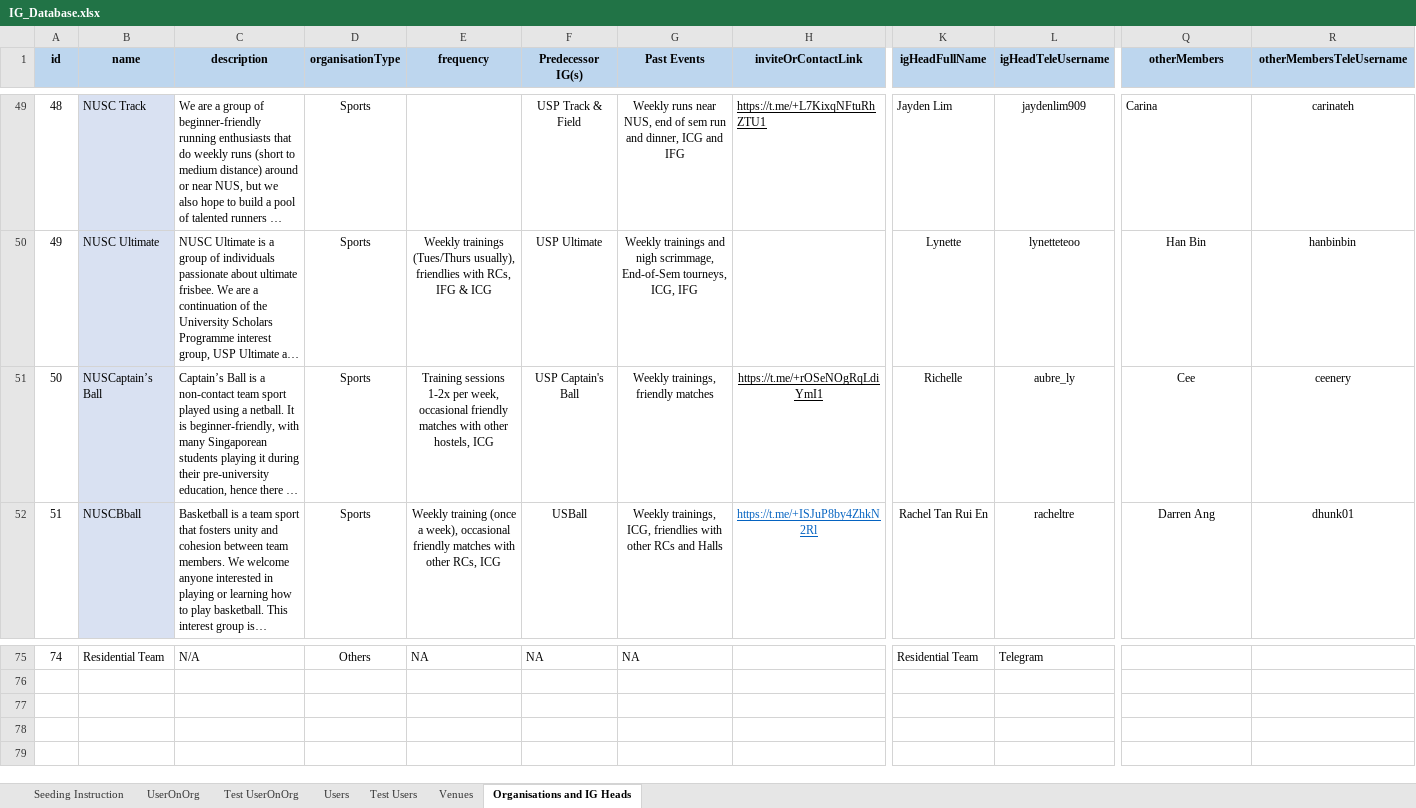
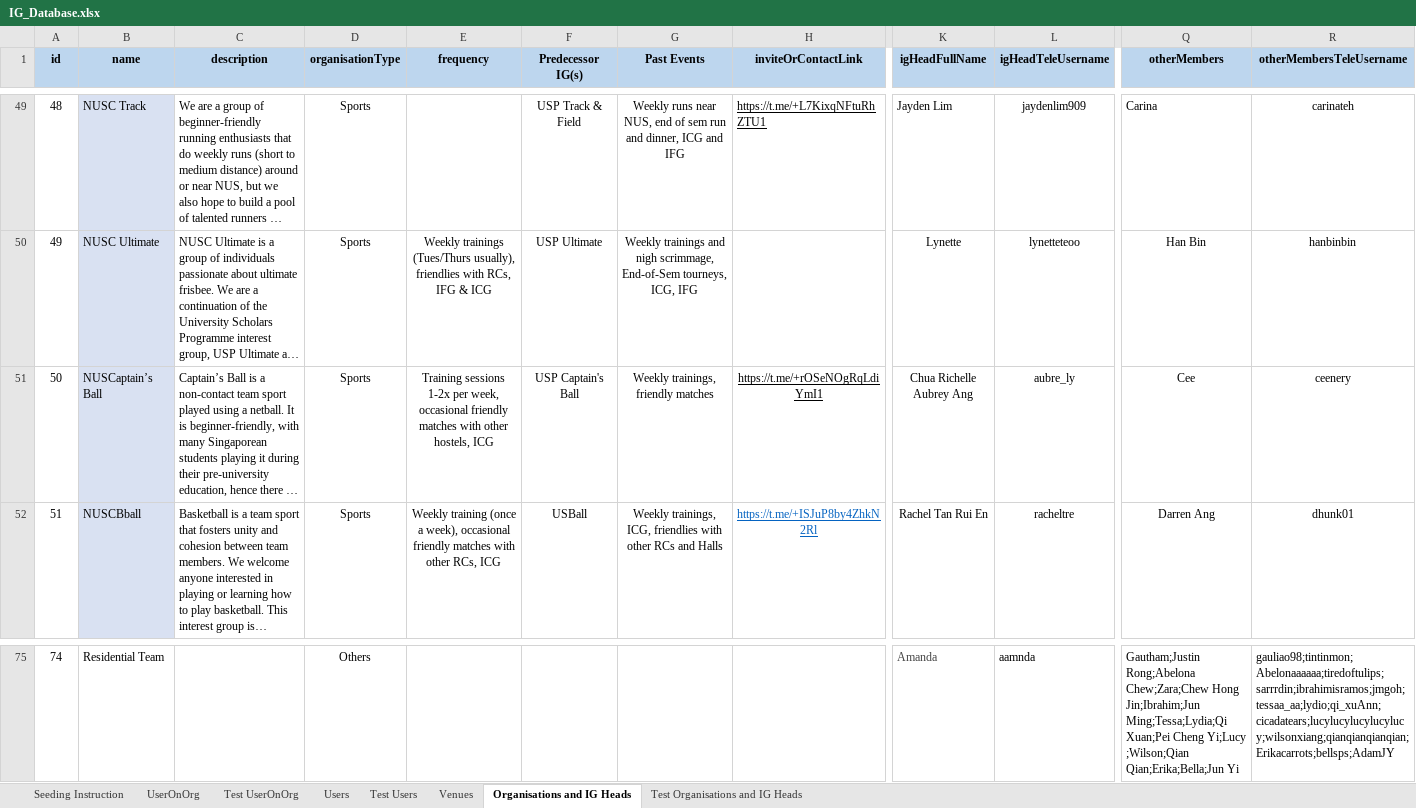
Before and after one commit to usdevs/uscwebsite-hackathon-backend, an Excel workbook: IG_Database.xlsx, sheet Organisations and IG Heads, drawn as a sheet; only a part is shown, gaps mark what is left out; long unchanged cells end in …; values as stored, in another font and other column widths than the file's, no borders; the diff covers the shown part only; the diff names each change by its address in the sheet, - before the commit and + after, or states it on an @@ line.

```diff
--- a/IG_Database.xlsx (sheet Organisations and IG Heads)
+++ b/IG_Database.xlsx (sheet Organisations and IG Heads)
+sheet tab: Test Organisations and IG Heads
-K51 (igHeadFullName): Richelle
+K51 (igHeadFullName): Chua Richelle Aubrey Ang
-C75 (description): N/A
+C75 (description): (empty)
-E75 (frequency): NA
+E75 (frequency): (empty)
-F75 (Predecessor IG(s)): NA
+F75 (Predecessor IG(s)): (empty)
-G75 (Past Events): NA
+G75 (Past Events): (empty)
-K75 (igHeadFullName): Residential Team
+K75 (igHeadFullName): Amanda
-K75 text colour: black
+K75 text colour: #444444
-L75 (igHeadTeleUsername): Telegram
+L75 (igHeadTeleUsername): aamnda
-Q75 (otherMembers): (empty)
+Q75 (otherMembers): Gautham;Justin Rong;Abelona Chew;Zara;Chew Hong Jin;Ibrahim;Jun Ming;Tessa;Lydia;Qi Xuan;Pei Cheng Yi;Lucy ;Wilson;Qian Qian;Erika;Bella;Jun Yi
-R75 (otherMembersTeleUsername): (empty)
+R75 (otherMembersTeleUsername): gauliao98;tintinmon;Abelonaaaaaa;tiredoftulips;sarrrdin;ibrahimisramos;jmgoh;tessaa_aa;lydio;qi_xuAnn;cicadatears;lucylucylucylucylucy;wilsonxiang;qianqianqianqian;Erikacarrots;bellsps;AdamJY
```
Also changed, not shown: 59 edited cells elsewhere in this sheet, sheet Test UserOnOrg, sheet UserOnOrg, sheet Test Users, sheet Users, 2 other files.
